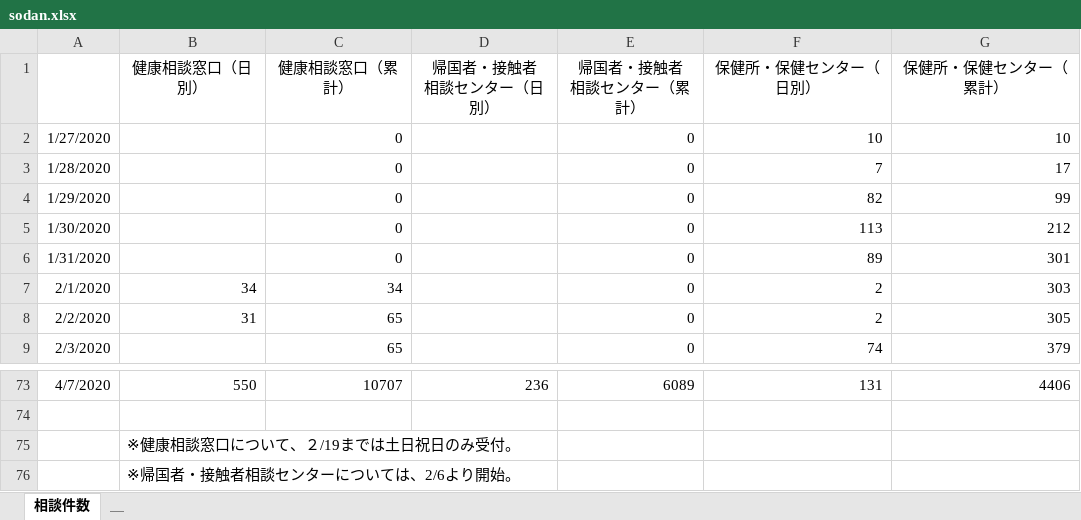
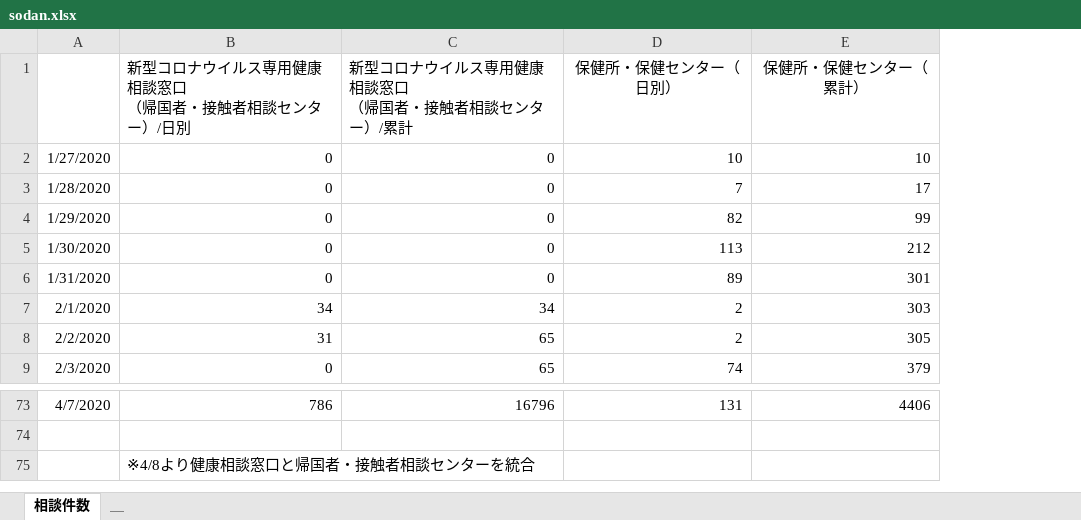
Before and after one commit to y-chan/covid19kobe-scraping, an Excel workbook: sodan.xlsx, sheet 相談件数, drawn as a sheet; only a part is shown, gaps mark what is left out; values as stored, in another font and other column widths than the file's, no borders; removed rows and columns are numbered as before the commit, all else as after; ↵ is a line break in a cell; the diff names each change by its address in the sheet, - before the commit and + after, or states it on an @@ line.

```diff
--- a/sodan.xlsx (sheet 相談件数)
+++ b/sodan.xlsx (sheet 相談件数)
-column B (健康相談窓口（日別）), rows 7-8: 34 | 31; rows 73-75: 550 |  | ※健康相談窓口について、２/19までは土日祝日のみ受付。
-column C (健康相談窓口（累計）), rows 2-9: 0 | 0 | 0 | 0 | 0 | 34 | 65 | 65; row 73: 10707
-column D (帰国者・接触者 相談センター（日別）), row 73: 236
-column E (帰国者・接触者 相談センター（累計）), rows 2-9: all 0; row 73: 6089
+column B, rows 1-9: 新型コロナウイルス専用健康相談窓口 ↵ （帰国者・接触者相談センター）/日別 | 0 | 0 | 0 | 0 | 0 | 34 | 31 | 0; rows 73-75: 786 |  | ※4/8より健康相談窓口と帰国者・接触者相談センターを統合
+column C, rows 1-9: 新型コロナウイルス専用健康相談窓口 ↵ （帰国者・接触者相談センター）/累計 | 0 | 0 | 0 | 0 | 0 | 34 | 65 | 65; row 73: 16796
-row 76:  | ※帰国者・接触者相談センターについては、2/6より開始。
```
Also changed, not shown: 1 other file.
